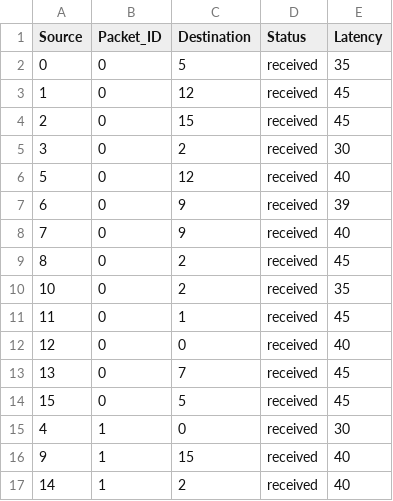
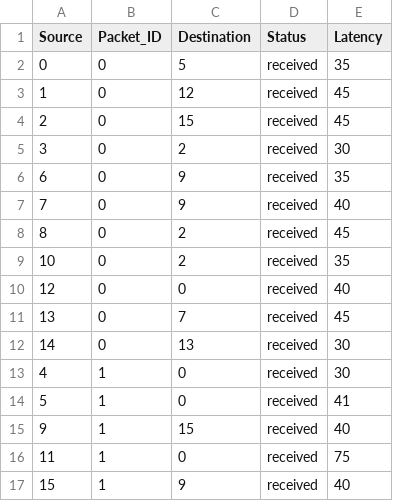
Before and after one commit to MRLMRML/NoC-simulator, a CSV file: NoC/Data/TrafficData.csv, drawn as a sheet.

```diff
--- a/NoC/Data/TrafficData.csv
+++ b/NoC/Data/TrafficData.csv
@@ -5,4 +5,3 @@ Source,Packet_ID,Destination,Status,Latency,
 3,0,2,received,30,
-5,0,12,received,40,
-6,0,9,received,39,
+6,0,9,received,35,
 7,0,9,received,40,
@@ -10,8 +9,9 @@ Source,Packet_ID,Destination,Status,Latency,
 10,0,2,received,35,
-11,0,1,received,45,
 12,0,0,received,40,
 13,0,7,received,45,
-15,0,5,received,45,
+14,0,13,received,30,
 4,1,0,received,30,
+5,1,0,received,41,
 9,1,15,received,40,
-14,1,2,received,40,
+11,1,0,received,75,
+15,1,9,received,40,
```
Also changed, not shown: NoC/Data/PacketRecord.csv, 1 other file.
